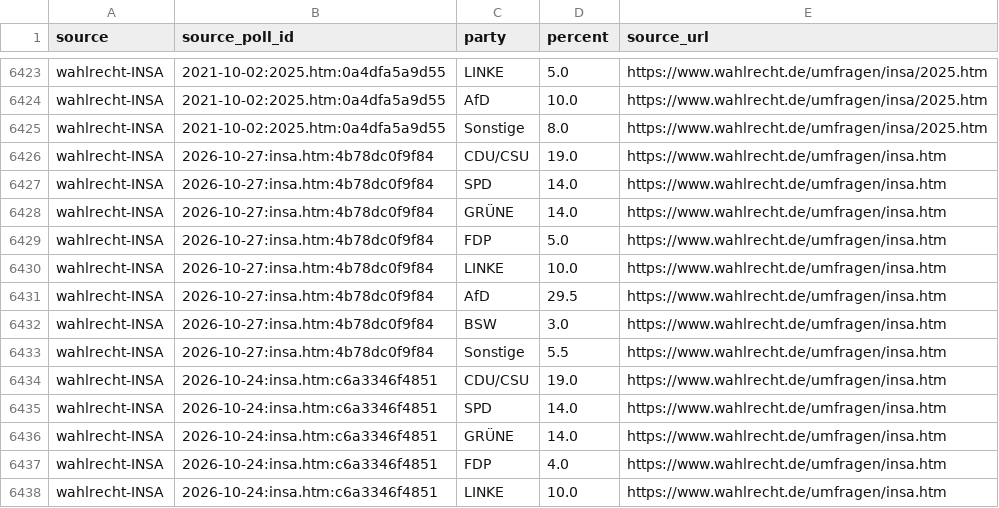
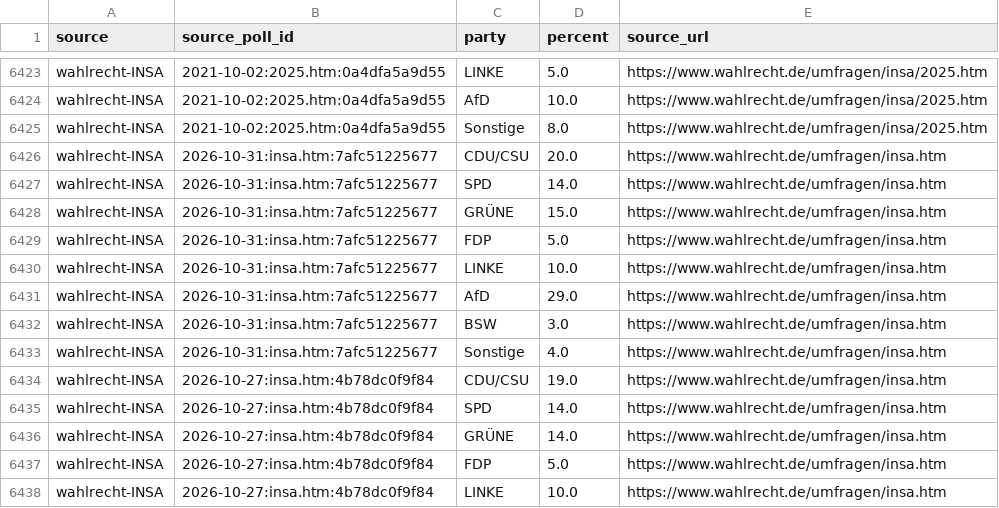
Before and after one commit to deeplook/sonntagsfrage, a CSV file: data/parliaments/bundestag/results/wahlrecht-insa.csv, drawn as a sheet; only a part is shown, gaps mark what is left out; the shorter side is filled out with more unchanged rows.

```diff
--- a/data/parliaments/bundestag/results/wahlrecht-insa.csv
+++ b/data/parliaments/bundestag/results/wahlrecht-insa.csv
@@ -6425,2 +6425,10 @@ wahlrecht-INSA,2021-10-02:2025.htm:0a4dfa5a9d55,AfD,10.0,https://www.wahlrecht.d
 wahlrecht-INSA,2021-10-02:2025.htm:0a4dfa5a9d55,Sonstige,8.0,https://www.wahlrecht.de/umfragen/insa/2025.htm
+wahlrecht-INSA,2026-10-31:insa.htm:7afc51225677,CDU/CSU,20.0,https://www.wahlrecht.de/umfragen/insa.htm
+wahlrecht-INSA,2026-10-31:insa.htm:7afc51225677,SPD,14.0,https://www.wahlrecht.de/umfragen/insa.htm
+wahlrecht-INSA,2026-10-31:insa.htm:7afc51225677,GRÜNE,15.0,https://www.wahlrecht.de/umfragen/insa.htm
+wahlrecht-INSA,2026-10-31:insa.htm:7afc51225677,FDP,5.0,https://www.wahlrecht.de/umfragen/insa.htm
+wahlrecht-INSA,2026-10-31:insa.htm:7afc51225677,LINKE,10.0,https://www.wahlrecht.de/umfragen/insa.htm
+wahlrecht-INSA,2026-10-31:insa.htm:7afc51225677,AfD,29.0,https://www.wahlrecht.de/umfragen/insa.htm
+wahlrecht-INSA,2026-10-31:insa.htm:7afc51225677,BSW,3.0,https://www.wahlrecht.de/umfragen/insa.htm
+wahlrecht-INSA,2026-10-31:insa.htm:7afc51225677,Sonstige,4.0,https://www.wahlrecht.de/umfragen/insa.htm
 wahlrecht-INSA,2026-10-27:insa.htm:4b78dc0f9f84,CDU/CSU,19.0,https://www.wahlrecht.de/umfragen/insa.htm
```
Also changed, not shown: data/parliaments/bundestag/polls/dawum.csv, data/parliaments/bundestag/polls/wahlrecht-insa.csv, 8 other files.
